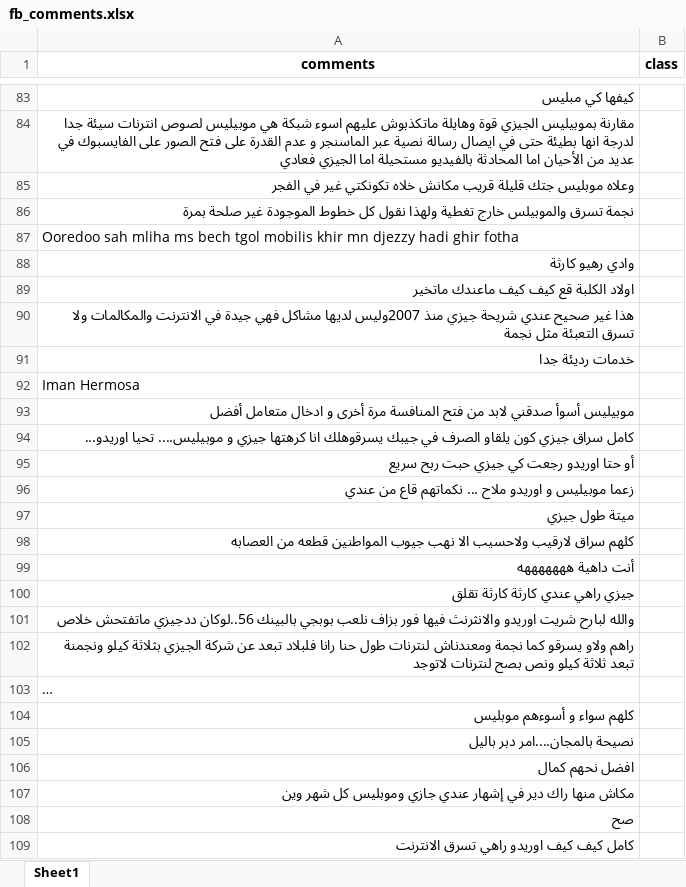
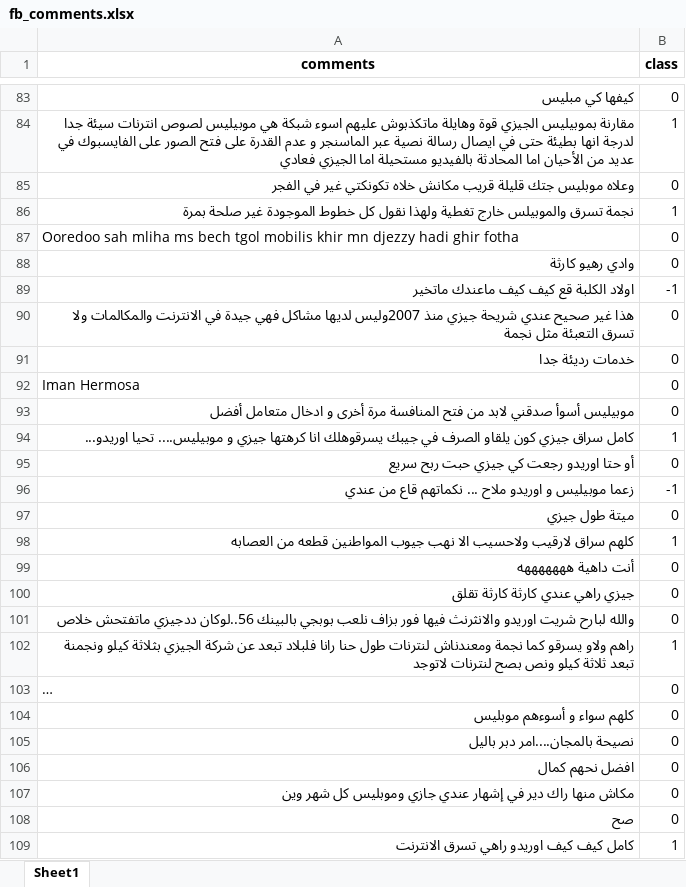
Before and after one commit to alilou2/git-one, an Excel workbook: datasets/fb_comments.xlsx, sheet Sheet1, drawn as a sheet; only a part is shown, gaps mark what is left out; long unchanged cells end in …; values as stored, in another font and other column widths than the file's, no borders; the diff covers the shown part only; the diff names each change by its address in the sheet, - before the commit and + after, or states it on an @@ line.

```diff
--- a/datasets/fb_comments.xlsx (sheet Sheet1)
+++ b/datasets/fb_comments.xlsx (sheet Sheet1)
-B83 (class): (empty)
+B83 (class): 0
-B84 (class): (empty)
+B84 (class): 1
-B85 (class): (empty)
+B85 (class): 0
-B86 (class): (empty)
+B86 (class): 1
-B87:B88 (class): (empty)
+B87:B88 (class): 0
-B89 (class): (empty)
+B89 (class): -1
-B90:B93 (class): (empty)
+B90:B93 (class): 0
-B94 (class): (empty)
+B94 (class): 1
-B95 (class): (empty)
+B95 (class): 0
-B96 (class): (empty)
+B96 (class): -1
-B97 (class): (empty)
+B97 (class): 0
-B98 (class): (empty)
+B98 (class): 1
-B99:B101 (class): (empty)
+B99:B101 (class): 0
-B102 (class): (empty)
+B102 (class): 1
-B103:B108 (class): (empty)
+B103:B108 (class): 0
-B109 (class): (empty)
+B109 (class): 1
```
Also changed, not shown: 1068 edited cells elsewhere in this sheet, datasets/neutre_mehdi.xlsx, datasets/resaux_comments.xlsx, 4 other files.
